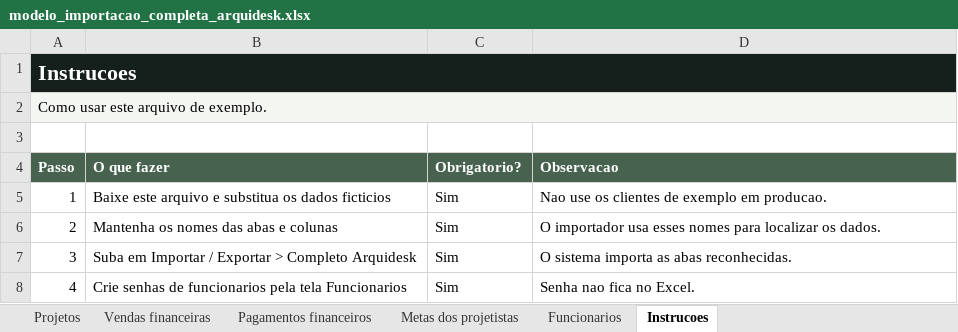
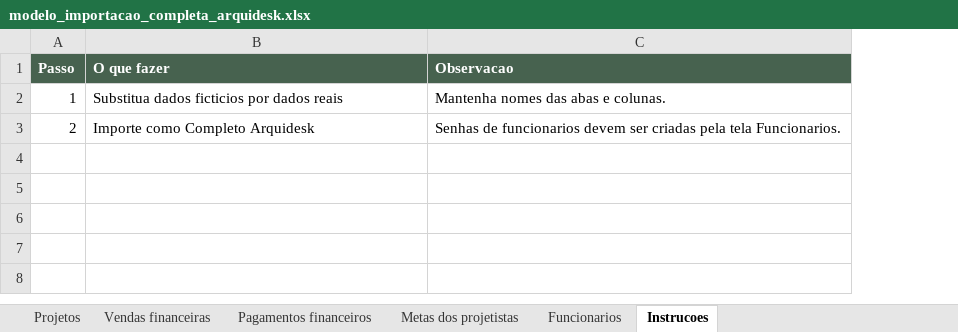
Before and after one commit to Iasminmins/ArquiDeskweb, an Excel workbook: public/templates/modelo_importacao_completa_arquidesk.xlsx, sheet Instrucoes, drawn as a sheet; values as stored, in another font and other column widths than the file's, no borders; removed rows and columns are numbered as before the commit, all else as after; the diff names each change by its address in the sheet, - before the commit and + after, or states it on an @@ line.

```diff
--- a/public/templates/modelo_importacao_completa_arquidesk.xlsx (sheet Instrucoes)
+++ b/public/templates/modelo_importacao_completa_arquidesk.xlsx (sheet Instrucoes)
-column C (Obrigatorio?), rows 5-6: Sim | Sim
-row 1: Instrucoes
-row 2: Como usar este arquivo de exemplo.
-row 3: (empty)
-B2 (O que fazer): Baixe este arquivo e substitua os dados ficticios
+B2 (O que fazer): Substitua dados ficticios por dados reais
-C2 (Observacao): Nao use os clientes de exemplo em producao.
+C2 (Observacao): Mantenha nomes das abas e colunas.
-B3 (O que fazer): Mantenha os nomes das abas e colunas
+B3 (O que fazer): Importe como Completo Arquidesk
-C3 (Observacao): O importador usa esses nomes para localizar os dados.
+C3 (Observacao): Senhas de funcionarios devem ser criadas pela tela Funcionarios.
-row 7: 3 | Suba em Importar / Exportar > Completo Arquidesk | Sim | O sistema importa as abas reconhecidas.
-row 8: 4 | Crie senhas de funcionarios pela tela Funcionarios | Sim | Senha nao fica no Excel.
```
Also changed, not shown: sheet Projetos, sheet Vendas financeiras, sheet Pagamentos financeiros, sheet Metas dos projetistas, sheet Funcionarios, 7 other files.
